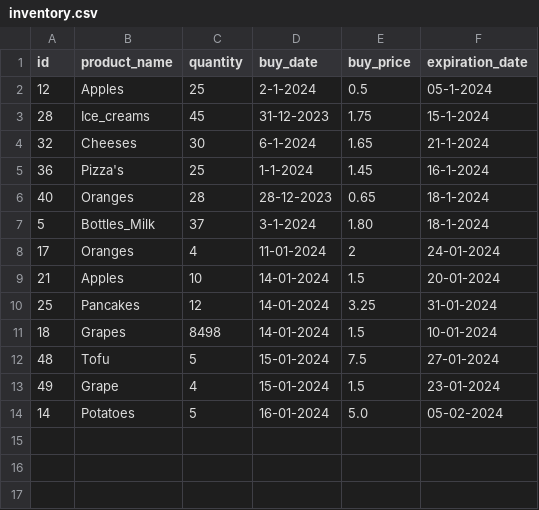
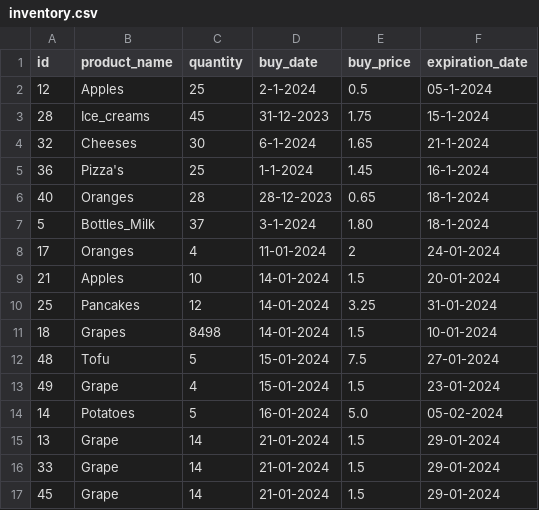
Before and after one commit to gerbenvos18/Local_Superpy, a CSV file: inventory.csv, drawn as a sheet; the diff names each change by its address in the sheet, - before the commit and + after, or states it on an @@ line.

```diff
--- a/inventory.csv
+++ b/inventory.csv
+row 15: 13 | Grape | 14 | 21-01-2024 | 1.5 | 29-01-2024
+row 16: 33 | Grape | 14 | 21-01-2024 | 1.5 | 29-01-2024
+row 17: 45 | Grape | 14 | 21-01-2024 | 1.5 | 29-01-2024
```
Also changed, not shown: 3 other files.
